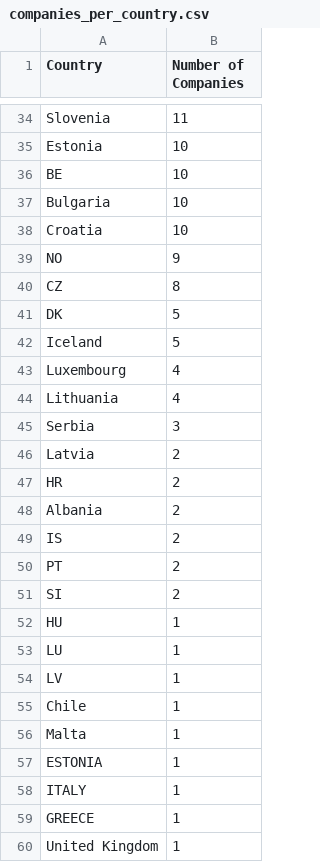
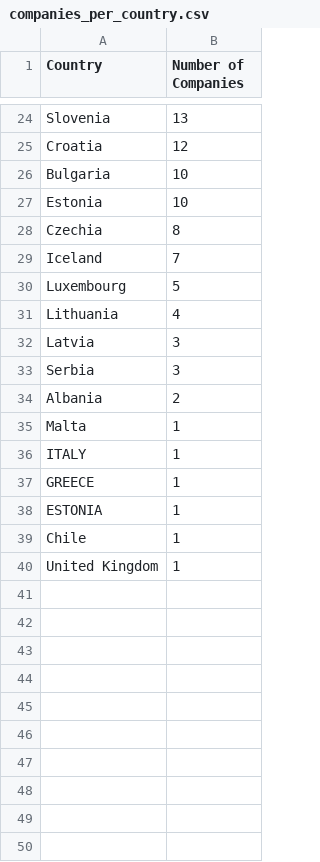
Before and after one commit to premstaller1/Masterarbeit, a CSV file: CorrelationAnalysis/new_data/companies_per_country.csv, drawn as a sheet; only a part is shown, gaps mark what is left out; removed rows and columns are numbered as before the commit, all else as after; the diff covers the shown part only; the diff names each change by its address in the sheet, - before the commit and + after, or states it on an @@ line.

```diff
--- a/CorrelationAnalysis/new_data/companies_per_country.csv
+++ b/CorrelationAnalysis/new_data/companies_per_country.csv
-B24 (Number of Companies): 11
+B24 (Number of Companies): 13
+row 25: Croatia | 12
@@ row 37 moved to row 26: Bulgaria @@
-row 36: BE | 10
-row 38: Croatia | 10
-row 39: NO | 9
-A28 (Country): CZ
+A28 (Country): Czechia
-row 41: DK | 5
-B29 (Number of Companies): 5
+B29 (Number of Companies): 7
-B30 (Number of Companies): 4
+B30 (Number of Companies): 5
+row 32: Latvia | 3
-row 46: Latvia | 2
-row 47: HR | 2
-row 49: IS | 2
-row 50: PT | 2
-row 51: SI | 2
-row 52: HU | 1
-row 53: LU | 1
-row 54: LV | 1
@@ row 57 moved to row 38: ESTONIA @@
@@ row 55 moved to row 39: Chile @@
```
Also changed, not shown: 10 removed rows and 15 edited cells elsewhere in this file, CorrelationAnalysis/merged_data/merged_data.csv, CorrelationAnalysis/merged_data/merged_data_index.csv, 29 other files.
